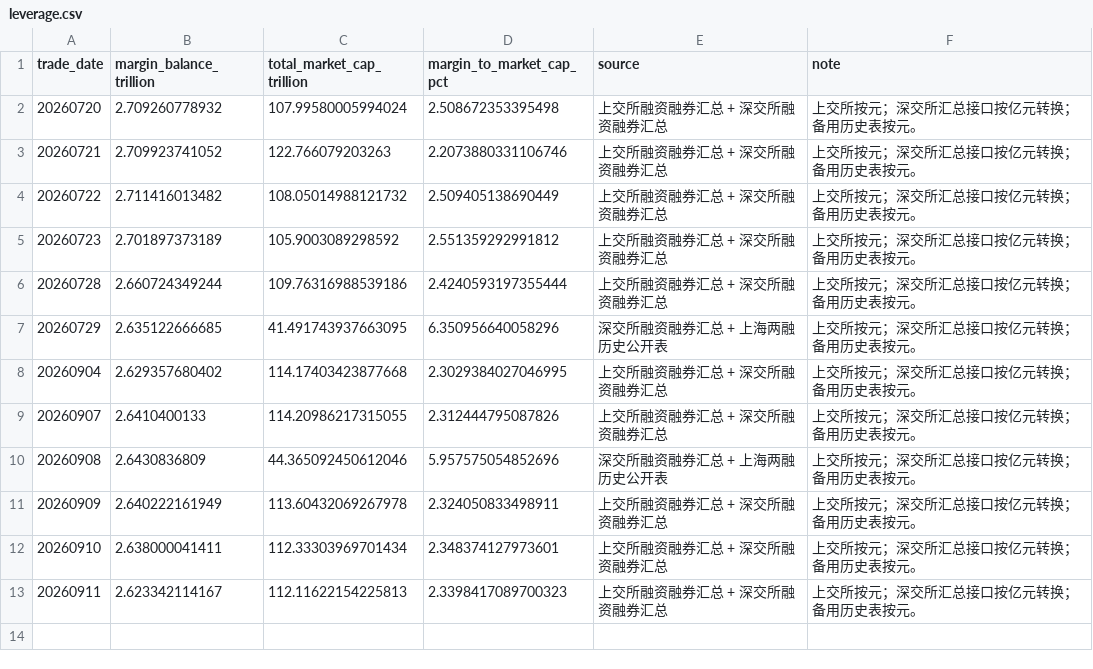
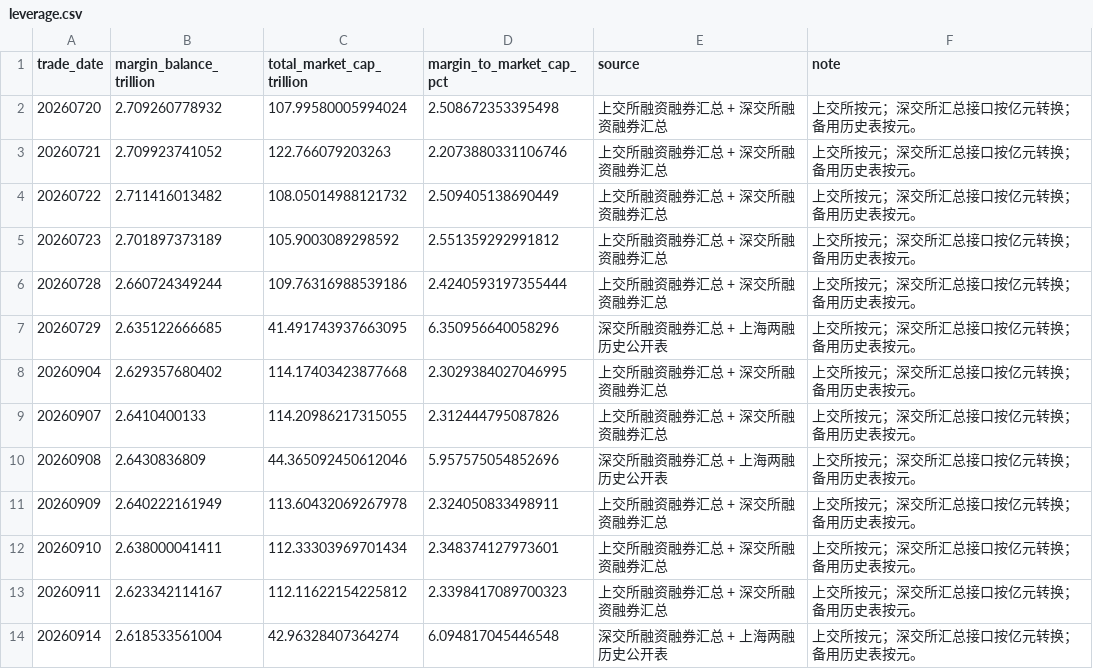
Before and after one commit to littlepeachh/macroscope-dashboard-v6, a CSV file: data/leverage.csv, drawn as a sheet.

```diff
--- a/data/leverage.csv
+++ b/data/leverage.csv
@@ -12,2 +12,3 @@
 20260910,2.638000041411,112.33303969701434,2.348374127973601,上交所融资融券汇总 + 深交所融资融券汇总,上交所按元；深交所汇总接口按亿元转换；备用历史表按元。
-20260911,2.623342114167,112.11622154225813,2.3398417089700323,上交所融资融券汇总 + 深交所融资融券汇总,上交所按元；深交所汇总接口按亿元转换；备用历史表按元。
+20260911,2.623342114167,112.11622154225812,2.3398417089700323,上交所融资融券汇总 + 深交所融资融券汇总,上交所按元；深交所汇总接口按亿元转换；备用历史表按元。
+20260914,2.618533561004,42.96328407364274,6.094817045446548,深交所融资融券汇总 + 上海两融历史公开表,上交所按元；深交所汇总接口按亿元转换；备用历史表按元。
```
Also changed, not shown: data/breadth.csv, data/crowding.csv, 6 other files.
